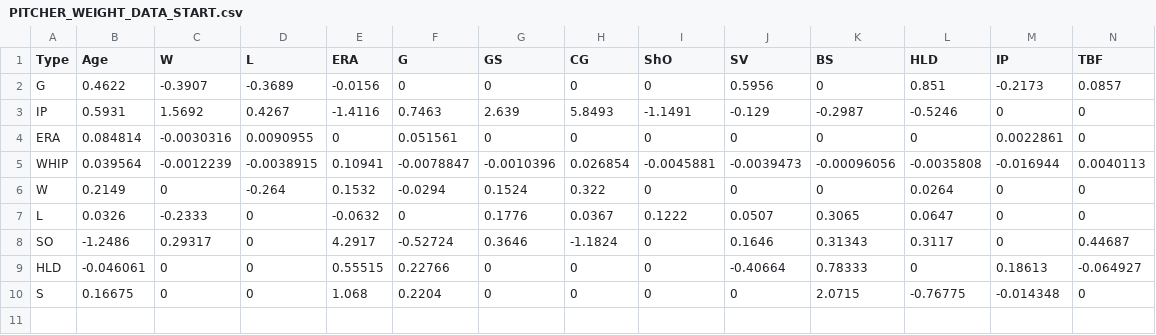
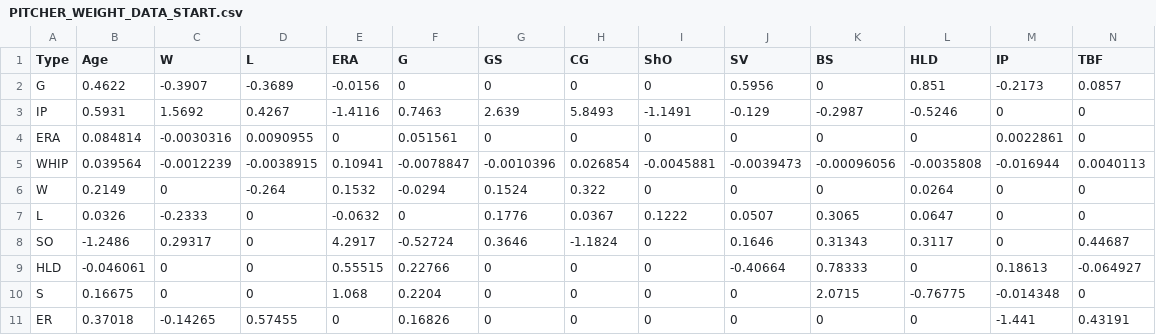
Before and after one commit to BB-PSP/BB-PSP-Backend, a CSV file: src/main/resources/static/predict/PITCHER_WEIGHT_DATA_START.csv, drawn as a sheet; only a part is shown; rows hold the shown columns only; the diff names each change by its address in the sheet, - before the commit and + after, or states it on an @@ line.

```diff
--- a/src/main/resources/static/predict/PITCHER_WEIGHT_DATA_START.csv
+++ b/src/main/resources/static/predict/PITCHER_WEIGHT_DATA_START.csv
+row 11: ER | 0.37018 | -0.14265 | 0.57455 | 0 | 0.16826 | 0 | 0 | 0 | 0 | 0 | 0 | -1.441 | 0.43191
```
Also changed, not shown: src/main/resources/static/predict/PITCHER_WEIGHT_DATA_RELIEF.csv, 3 other files.
